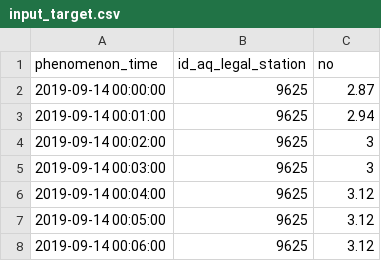
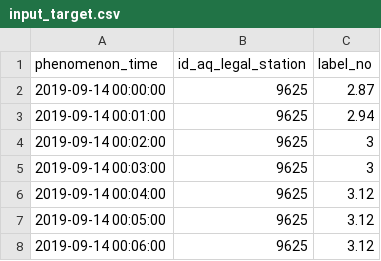
Before and after one commit to ChiaraBachechi/AirQualityFrameworkCSV, a CSV file: data/input_target.csv, drawn as a sheet; only a part is shown.

```diff
--- a/data/input_target.csv
+++ b/data/input_target.csv
@@ -1,2 +1,2 @@
-phenomenon_time,id_aq_legal_station,no
+phenomenon_time,id_aq_legal_station,label_no
 2019-09-14 00:00:00,9625,2.87
```
Also changed, not shown: data/input_raw.csv, 9 other files.
